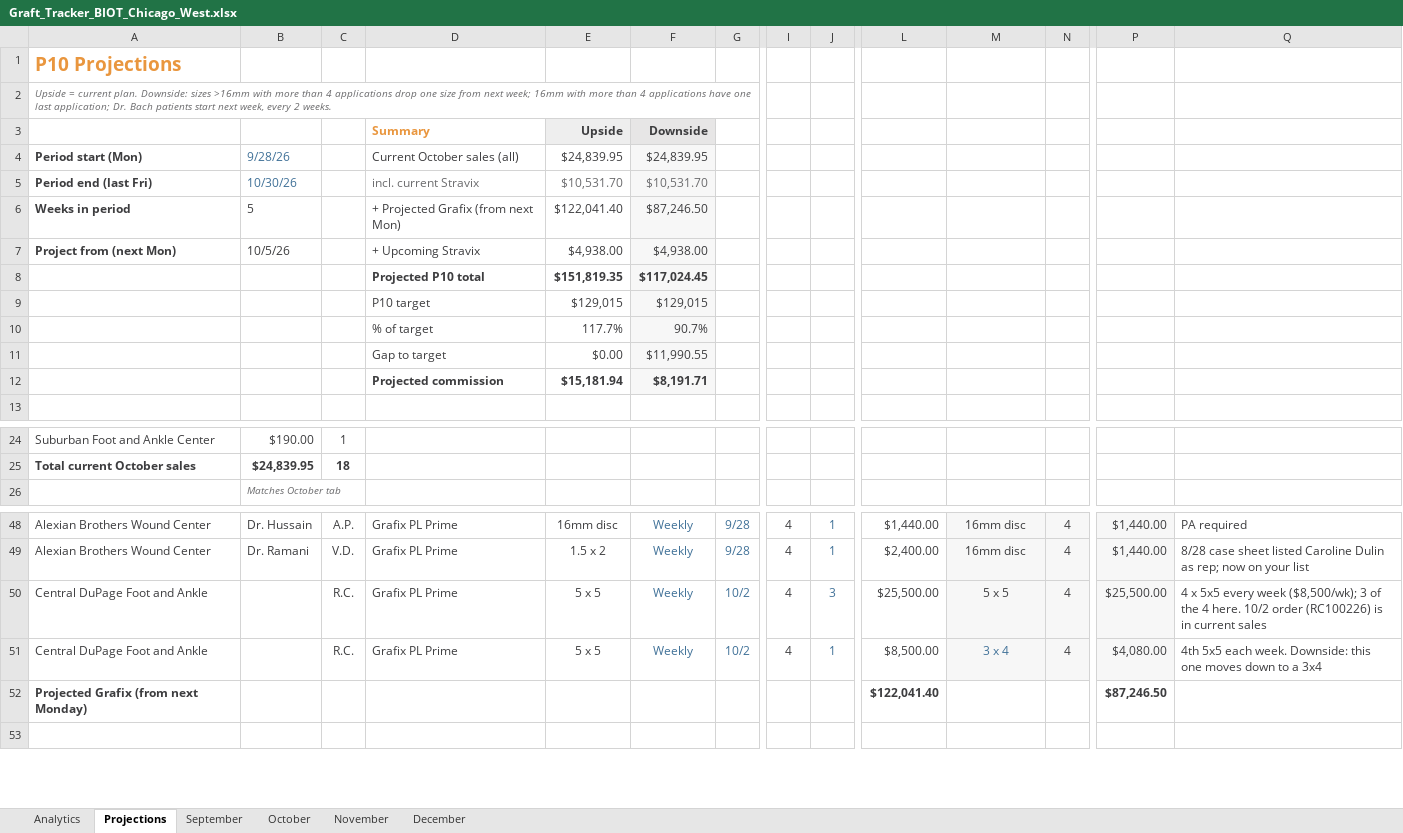
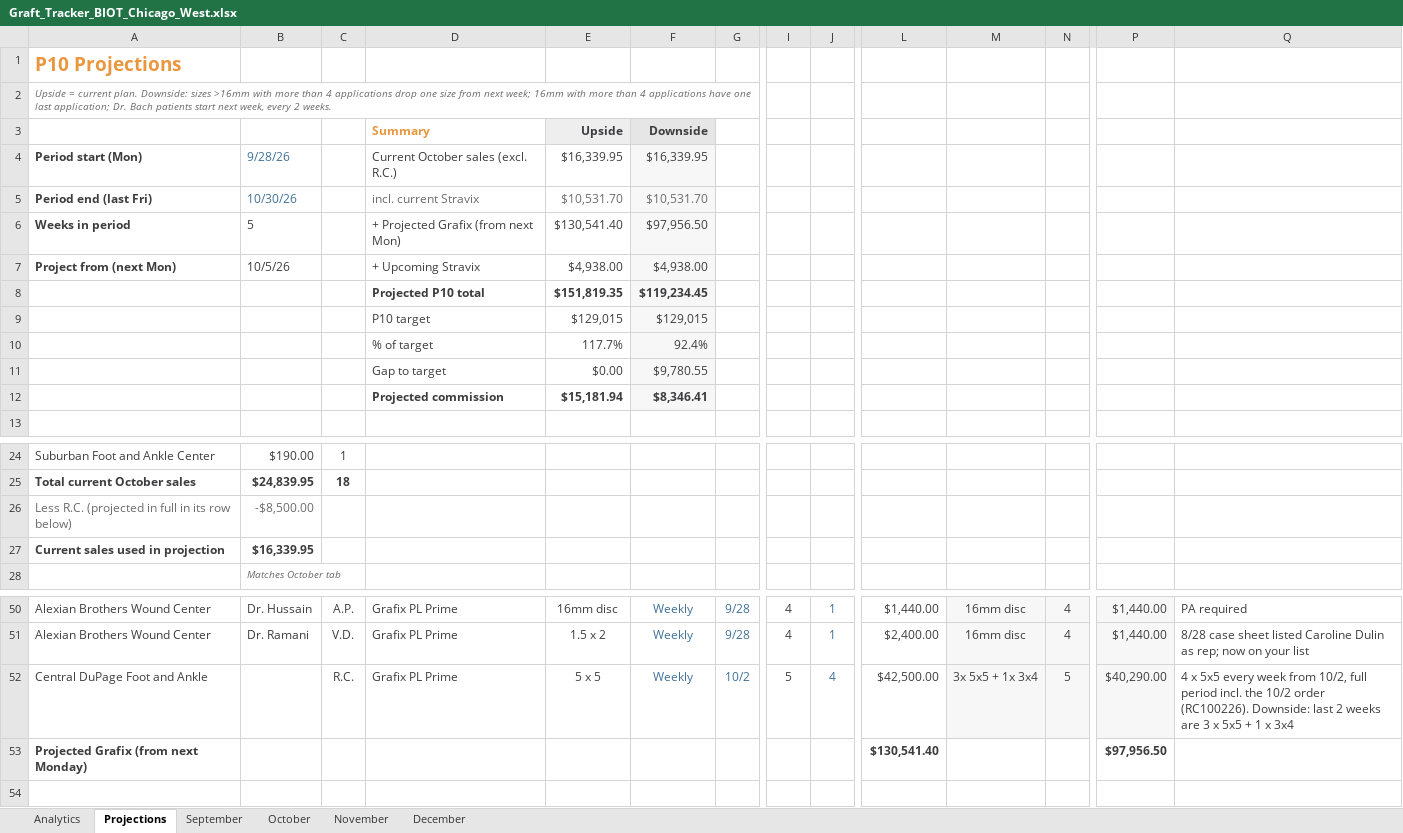
Before and after one commit to ajpeterson113/Graft-Tracker, an Excel workbook: Graft_Tracker_BIOT_Chicago_West.xlsx, sheet Projections, drawn as a sheet; only a part is shown, gaps mark what is left out; values as stored, in another font and other column widths than the file's, no borders; removed rows and columns are numbered as before the commit, all else as after; rows hold the shown columns only; the diff names each change by its address in the sheet, - before the commit and + after, or states it on an @@ line.

Commit message:
Tracker update 2026-10-02 (from Graft_Tracker_BIOT_Chicago_West_2026-10-01.xlsx)

```diff
--- a/Graft_Tracker_BIOT_Chicago_West.xlsx (sheet Projections)
+++ b/Graft_Tracker_BIOT_Chicago_West.xlsx (sheet Projections)
-D4: Current October sales (all)
+D4: Current October sales (excl. R.C.)
-E4: $24,839.95
+E4: $16,339.95
-F4: $24,839.95
+F4: $16,339.95
-E6: $122,041.40
+E6: $130,541.40
-F6: $87,246.50
+F6: $97,956.50
-F8: $117,024.45
+F8: $119,234.45
-F10: 90.7%
+F10: 92.4%
-F11: $11,990.55
+F11: $9,780.55
-F12: $8,191.71
+F12: $8,346.41
+row 26: Less R.C. (projected in full in its row below) | -$8,500.00
+row 27: Current sales used in projection | $16,339.95
-row 50: Central DuPage Foot and Ankle |  | R.C. | Grafix PL Prime | 5 x 5 | Weekly | 10/2 | 4 | 3 | $25,500.00 | 5 x 5 | 4 | $25,500.00 | 4 x 5x5 every week ($8,500/wk); 3 of the 4 here. 10/2 order (RC100226) is in current sales
-I52: 4
+I52: 5
-J52: 1
+J52: 4
-L52: $8,500.00
+L52: $42,500.00
-M52: 3 x 4
+M52: 3x 5x5 + 1x 3x4
-M52 text colour: #3F7097
+M52 text colour: #3D3D3F
-N52: 4
+N52: 5
-P52: $4,080.00
+P52: $40,290.00
-Q52: 4th 5x5 each week. Downside: this one moves down to a 3x4
+Q52: 4 x 5x5 every week from 10/2, full period incl. the 10/2 order (RC100226). Downside: last 2 weeks are 3 x 5x5 + 1 x 3x4
-L53: $122,041.40
+L53: $130,541.40
-P53: $87,246.50
+P53: $97,956.50
```
Also changed, not shown: formulas that keep their value, charts or pictures.
